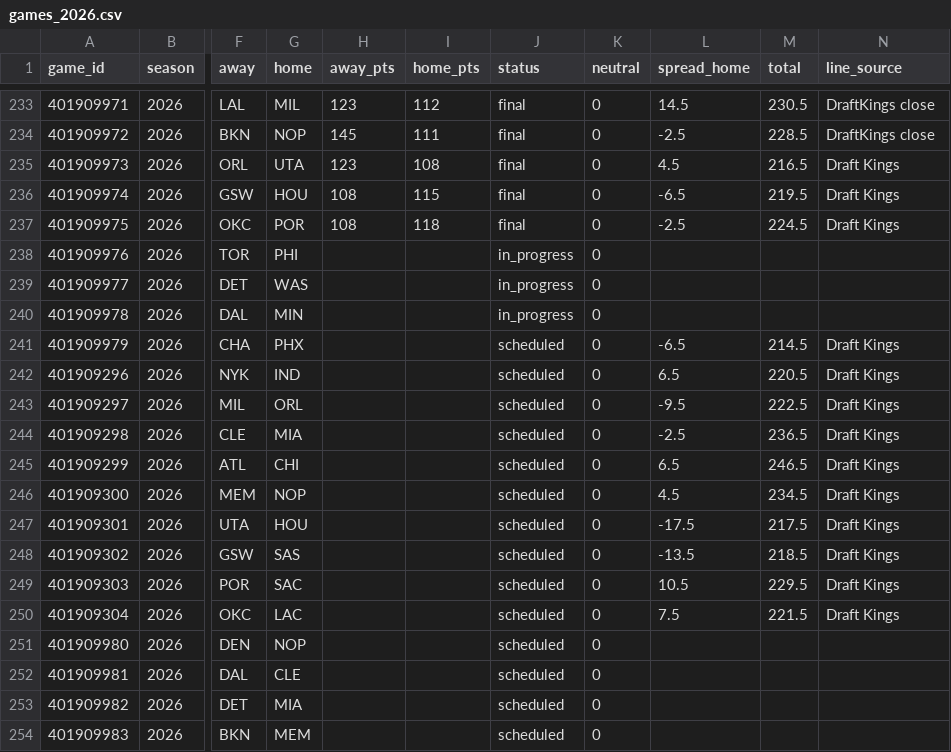
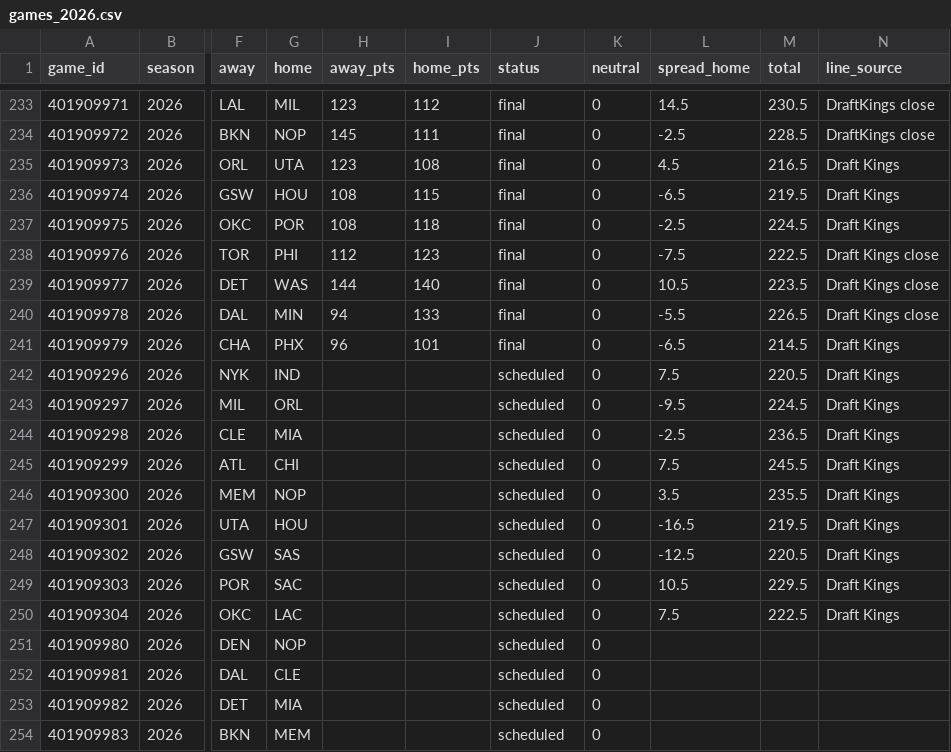
Before and after one commit to adnwkr/KalshiAgent, a CSV file: nba-kalshi/data/results/games_2026.csv, drawn as a sheet; only a part is shown, gaps mark what is left out; the diff names each change by its address in the sheet, - before the commit and + after, or states it on an @@ line.

```diff
--- a/nba-kalshi/data/results/games_2026.csv
+++ b/nba-kalshi/data/results/games_2026.csv
-H238 (away_pts): (empty)
+H238 (away_pts): 112
-I238 (home_pts): (empty)
+I238 (home_pts): 123
-J238:J240 (status): in_progress
+J238:J240 (status): final
-L238 (spread_home): (empty)
+L238 (spread_home): -7.5
-M238 (total): (empty)
+M238 (total): 222.5
-N238:N240 (line_source): (empty)
+N238:N240 (line_source): Draft Kings close
-H239 (away_pts): (empty)
+H239 (away_pts): 144
-I239 (home_pts): (empty)
+I239 (home_pts): 140
-L239 (spread_home): (empty)
+L239 (spread_home): 10.5
-M239 (total): (empty)
+M239 (total): 223.5
-H240 (away_pts): (empty)
+H240 (away_pts): 94
-I240 (home_pts): (empty)
+I240 (home_pts): 133
-L240 (spread_home): (empty)
+L240 (spread_home): -5.5
-M240 (total): (empty)
+M240 (total): 226.5
-H241 (away_pts): (empty)
+H241 (away_pts): 96
-I241 (home_pts): (empty)
+I241 (home_pts): 101
-J241 (status): scheduled
+J241 (status): final
-L242 (spread_home): 6.5
+L242 (spread_home): 7.5
-M243 (total): 222.5
+M243 (total): 224.5
-L245 (spread_home): 6.5
+L245 (spread_home): 7.5
-M245 (total): 246.5
+M245 (total): 245.5
-L246 (spread_home): 4.5
+L246 (spread_home): 3.5
-M246 (total): 234.5
+M246 (total): 235.5
-L247 (spread_home): -17.5
+L247 (spread_home): -16.5
-M247 (total): 217.5
+M247 (total): 219.5
-L248 (spread_home): -13.5
+L248 (spread_home): -12.5
-M248 (total): 218.5
+M248 (total): 220.5
-M250 (total): 221.5
+M250 (total): 222.5
```
Also changed, not shown: 13 other files.
